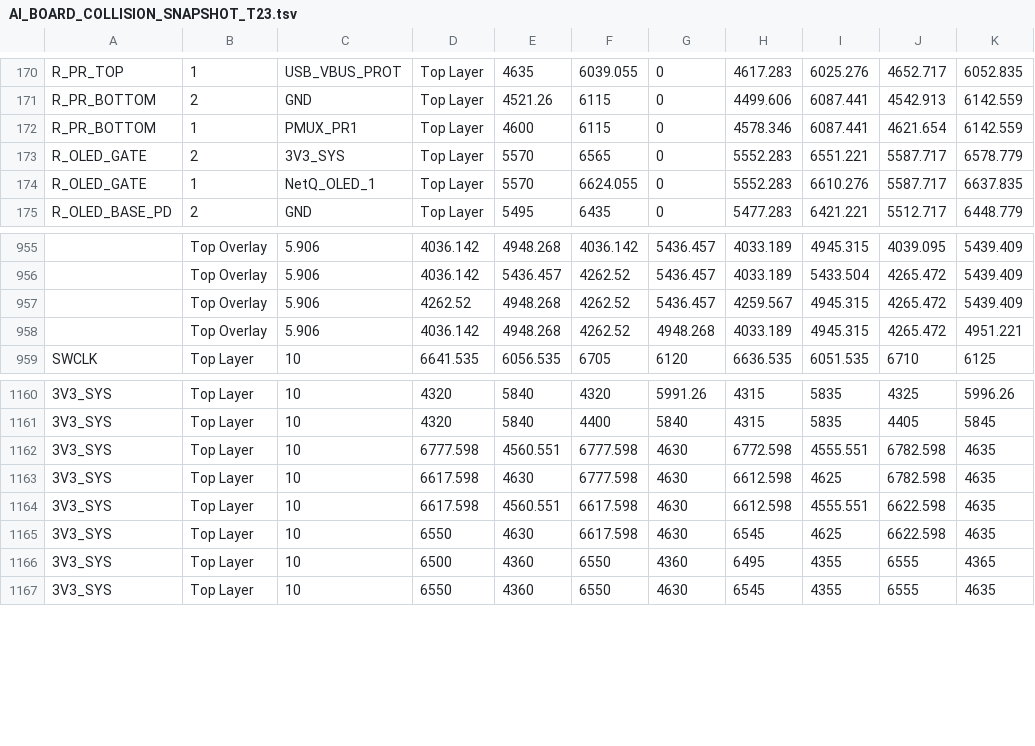
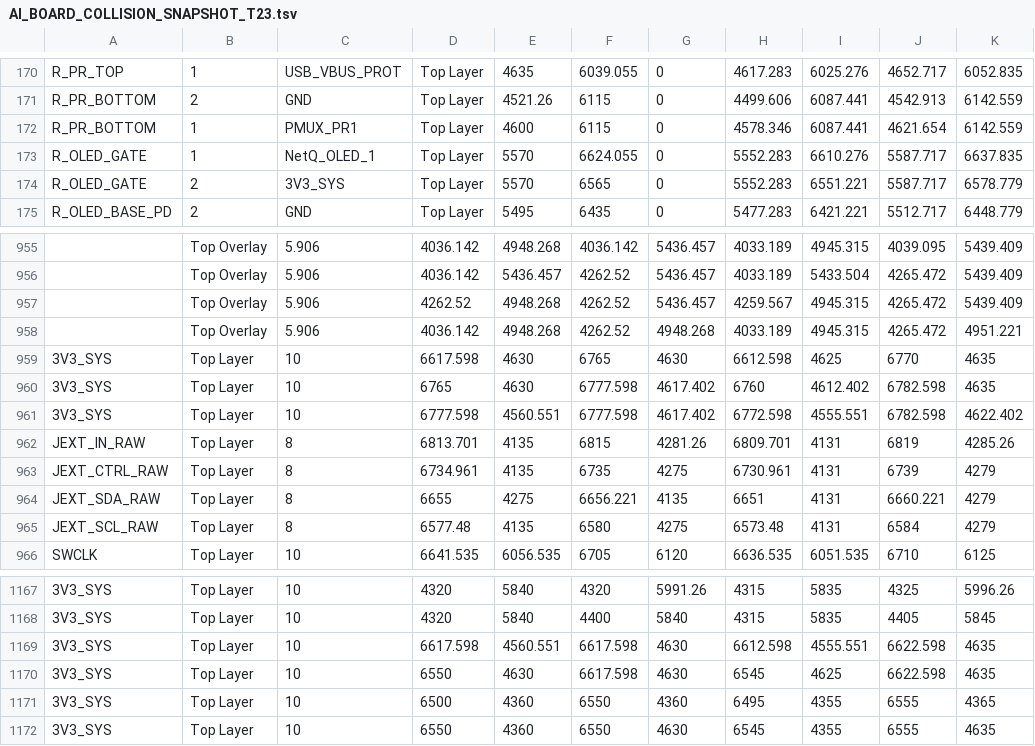
Before and after one commit to mohammadhpp/Datalogger-RevA, a TSV file: AI_BOARD_COLLISION_SNAPSHOT_T23.tsv, drawn as a sheet; only a part is shown, gaps mark what is left out; removed rows and columns are numbered as before the commit, all else as after; the diff covers the shown part only; the diff names each change by its address in the sheet, - before the commit and + after, or states it on an @@ line.

Commit message:
Auto checkpoint 2026-09-15 22:25:34 | 1 file(s): AI_BOARD_COLLISION_SNAPSHOT_T23.tsv

```diff
--- a/AI_BOARD_COLLISION_SNAPSHOT_T23.tsv
+++ b/AI_BOARD_COLLISION_SNAPSHOT_T23.tsv
@@ row 174 moved to row 173: R_OLED_GATE @@
+row 959: 3V3_SYS | Top Layer | 10 | 6617.598 | 4630 | 6765 | 4630 | 6612.598 | 4625 | 6770 | 4635
+row 960: 3V3_SYS | Top Layer | 10 | 6765 | 4630 | 6777.598 | 4617.402 | 6760 | 4612.402 | 6782.598 | 4635
+row 961: 3V3_SYS | Top Layer | 10 | 6777.598 | 4560.551 | 6777.598 | 4617.402 | 6772.598 | 4555.551 | 6782.598 | 4622.402
+row 962: JEXT_IN_RAW | Top Layer | 8 | 6813.701 | 4135 | 6815 | 4281.26 | 6809.701 | 4131 | 6819 | 4285.26
+row 963: JEXT_CTRL_RAW | Top Layer | 8 | 6734.961 | 4135 | 6735 | 4275 | 6730.961 | 4131 | 6739 | 4279
+row 964: JEXT_SDA_RAW | Top Layer | 8 | 6655 | 4275 | 6656.221 | 4135 | 6651 | 4131 | 6660.221 | 4279
+row 965: JEXT_SCL_RAW | Top Layer | 8 | 6577.48 | 4135 | 6580 | 4275 | 6573.48 | 4131 | 6584 | 4279
-row 1162: 3V3_SYS | Top Layer | 10 | 6777.598 | 4560.551 | 6777.598 | 4630 | 6772.598 | 4555.551 | 6782.598 | 4635
-row 1163: 3V3_SYS | Top Layer | 10 | 6617.598 | 4630 | 6777.598 | 4630 | 6612.598 | 4625 | 6782.598 | 4635
```
Also changed, not shown: 13 moved rows elsewhere in this file.
